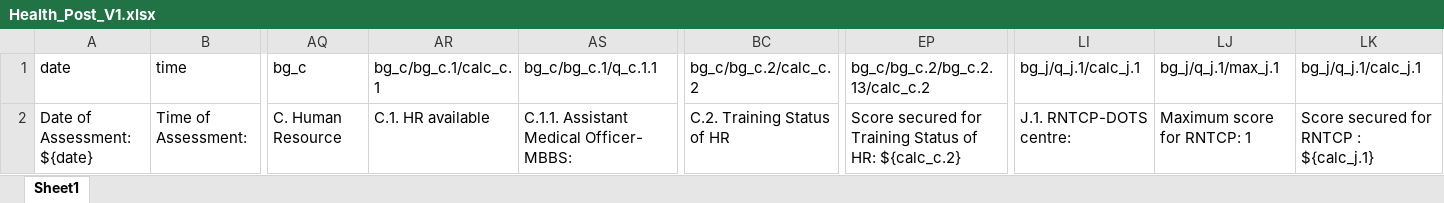
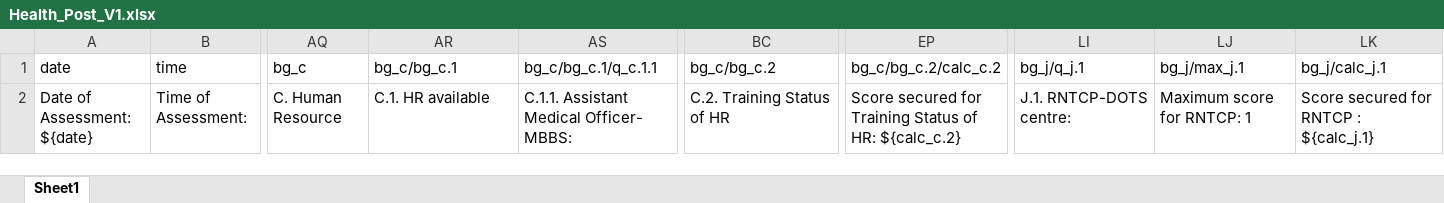
Before and after one commit to rajanikanta-sahoo/UPHC-mh-backend, an Excel workbook: src/main/resources/templates/rawdata/Health_Post_V1.xlsx, sheet Sheet1, drawn as a sheet; only a part is shown, gaps mark what is left out; values as stored, in another font and other column widths than the file's, no cell formats; the diff names each change by its address in the sheet, - before the commit and + after, or states it on an @@ line.

```diff
--- a/src/main/resources/templates/rawdata/Health_Post_V1.xlsx (sheet Sheet1)
+++ b/src/main/resources/templates/rawdata/Health_Post_V1.xlsx (sheet Sheet1)
-AR1: bg_c/bg_c.1/calc_c.1
+AR1: bg_c/bg_c.1
-BC1: bg_c/bg_c.2/calc_c.2
+BC1: bg_c/bg_c.2
-EP1: bg_c/bg_c.2/bg_c.2.13/calc_c.2
+EP1: bg_c/bg_c.2/calc_c.2
-LI1: bg_j/q_j.1/calc_j.1
+LI1: bg_j/q_j.1
-LJ1: bg_j/q_j.1/max_j.1
+LJ1: bg_j/max_j.1
-LK1: bg_j/q_j.1/calc_j.1
+LK1: bg_j/calc_j.1
```
Also changed, not shown: cell formats, src/main/resources/templates/exceltemplates/Covid_Checklist.xlsx, src/main/resources/templates/exceltemplates/Health_Post_V1.xlsx, 32 other files.
